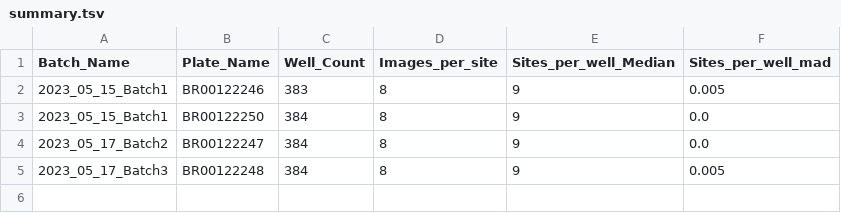
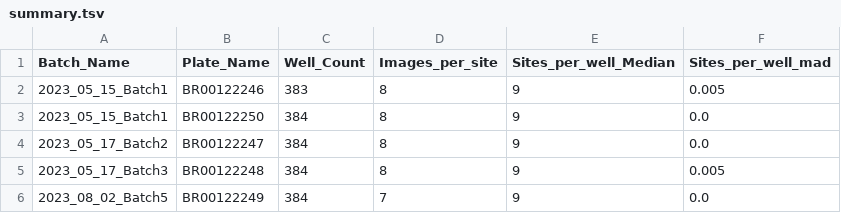
Before and after one commit to broadinstitute/2022_09_07_New_phenotypic_dye_testing_CDoT_Broad, a TSV file: quality_control/summary/summary.tsv, drawn as a sheet.

```diff
--- a/quality_control/summary/summary.tsv
+++ b/quality_control/summary/summary.tsv
@@ -5 +5,2 @@ Batch_Name	Plate_Name	Well_Count	Images_per_site	Sites_per_well_Median	Sites_per
 2023_05_17_Batch3	BR00122248	384	8	9	0.005
+2023_08_02_Batch5	BR00122249	384	7	9	0.0
```
Also changed, not shown: 13 other files.
